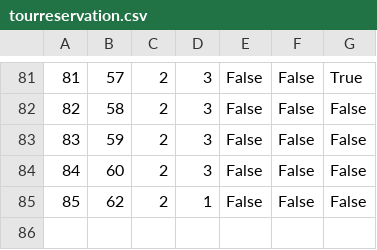
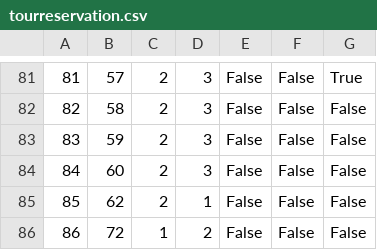
Before and after one commit to JovanDozic/sims-2023-group-4-team-A, a CSV file: sims-2023-group-4-team-A/SIMSProject/Resources/Data/tourreservation.csv, drawn as a sheet; only a part is shown, gaps mark what is left out.

```diff
--- a/sims-2023-group-4-team-A/SIMSProject/Resources/Data/tourreservation.csv
+++ b/sims-2023-group-4-team-A/SIMSProject/Resources/Data/tourreservation.csv
@@ -85 +85,2 @@
 85|62|2|1|False|False|False
+86|72|1|2|False|False|False
```
Also changed, not shown: sims-2023-group-4-team-A/SIMSProject/Resources/Data/tourAppointments.csv, sims-2023-group-4-team-A/SIMSProject/Resources/Data/tourguests.csv, 17 other files.
